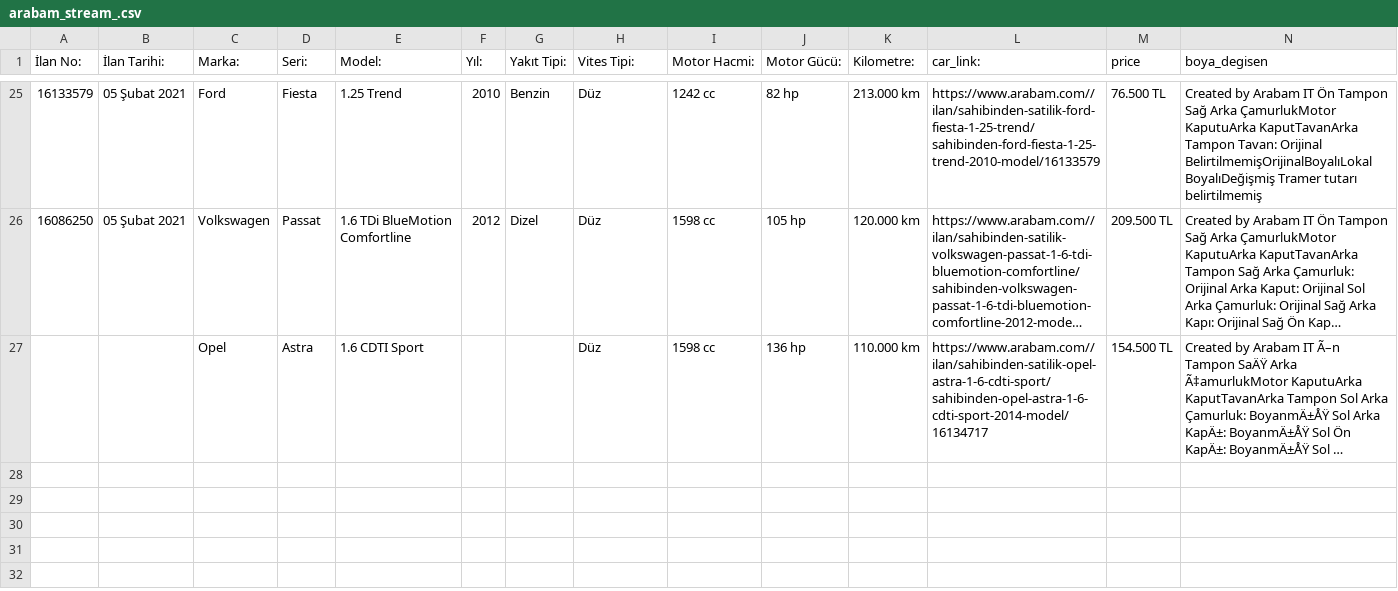
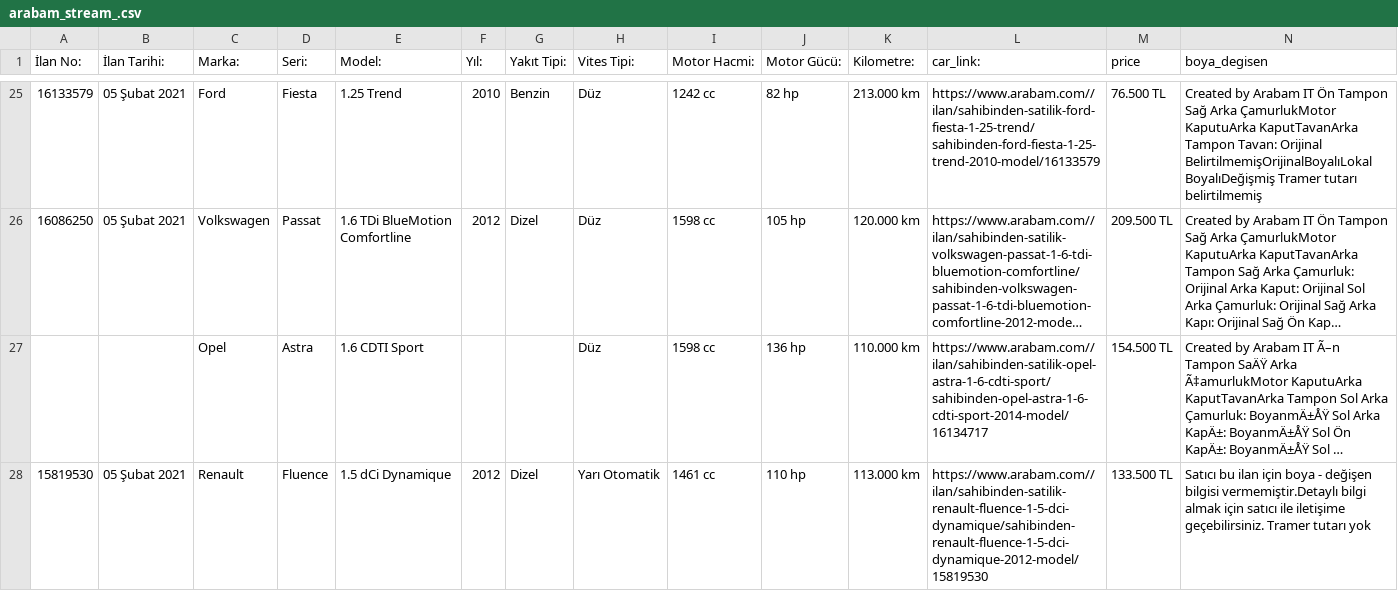
Before and after one commit to MustafaBozkurt84/streamarabamCOM, a CSV file: arabam_stream_.csv, drawn as a sheet; only a part is shown, gaps mark what is left out; long unchanged cells end in …; rows hold the shown columns only; the diff names each change by its address in the sheet, - before the commit and + after, or states it on an @@ line.

Commit message:
arabam

```diff
--- a/arabam_stream_.csv
+++ b/arabam_stream_.csv
+row 28: 15819530 | 05 Şubat 2021 | Renault | Fluence | 1.5 dCi Dynamique | 2012 | Dizel | Yarı Otomatik | 1461 cc | 110 hp | 113.000 km | https://www.arabam.com//ilan/sahibinden-satilik-renault-fluence-1-5-dci-dynamique/sahibinden-renault-fluence-1-5-dci-dynamique-2012-model/15819530 | 133.500 TL | Satıcı bu ilan için boya - değişen bilgisi vermemiştir.Detaylı bilgi almak için satıcı ile iletişime geçebilirsiniz. Tramer tutarı yok
```
